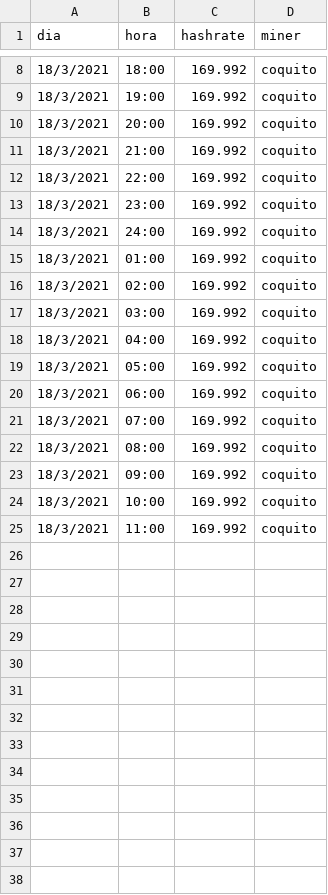
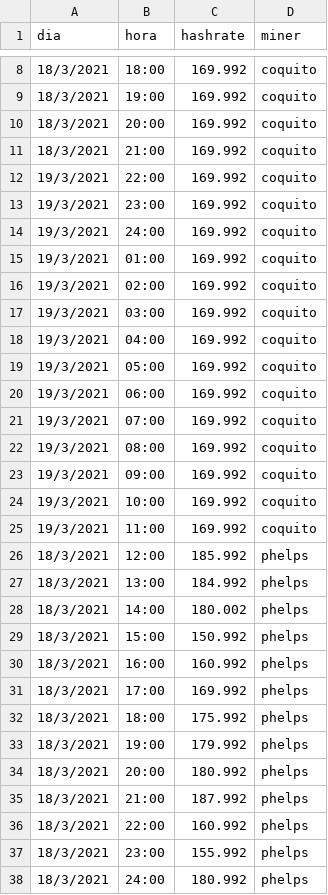
Before and after one commit to jpsoria6/MiningStatus, a CSV file: mining-status/src/csv/mineros.csv, drawn as a sheet; only a part is shown, gaps mark what is left out; the diff covers the shown part only.

Commit message:
filters by date and by miner

```diff
--- a/mining-status/src/csv/mineros.csv
+++ b/mining-status/src/csv/mineros.csv
@@ -11,15 +11,28 @@
 "18/3/2021","21:00",169.992,"coquito"
-"18/3/2021","22:00",169.992,"coquito"
-"18/3/2021","23:00",169.992,"coquito"
-"18/3/2021","24:00",169.992,"coquito"
-"18/3/2021","01:00",169.992,"coquito"
-"18/3/2021","02:00",169.992,"coquito"
-"18/3/2021","03:00",169.992,"coquito"
-"18/3/2021","04:00",169.992,"coquito"
-"18/3/2021","05:00",169.992,"coquito"
-"18/3/2021","06:00",169.992,"coquito"
-"18/3/2021","07:00",169.992,"coquito"
-"18/3/2021","08:00",169.992,"coquito"
-"18/3/2021","09:00",169.992,"coquito"
-"18/3/2021","10:00",169.992,"coquito"
-"18/3/2021","11:00",169.992,"coquito"
+"19/3/2021","22:00",169.992,"coquito"
+"19/3/2021","23:00",169.992,"coquito"
+"19/3/2021","24:00",169.992,"coquito"
+"19/3/2021","01:00",169.992,"coquito"
+"19/3/2021","02:00",169.992,"coquito"
+"19/3/2021","03:00",169.992,"coquito"
+"19/3/2021","04:00",169.992,"coquito"
+"19/3/2021","05:00",169.992,"coquito"
+"19/3/2021","06:00",169.992,"coquito"
+"19/3/2021","07:00",169.992,"coquito"
+"19/3/2021","08:00",169.992,"coquito"
+"19/3/2021","09:00",169.992,"coquito"
+"19/3/2021","10:00",169.992,"coquito"
+"19/3/2021","11:00",169.992,"coquito"
+"18/3/2021","12:00",185.992,"phelps"
+"18/3/2021","13:00",184.992,"phelps"
+"18/3/2021","14:00",180.002,"phelps"
+"18/3/2021","15:00",150.992,"phelps"
+"18/3/2021","16:00",160.992,"phelps"
+"18/3/2021","17:00",169.992,"phelps"
+"18/3/2021","18:00",175.992,"phelps"
+"18/3/2021","19:00",179.992,"phelps"
+"18/3/2021","20:00",180.992,"phelps"
+"18/3/2021","21:00",187.992,"phelps"
+"18/3/2021","22:00",160.992,"phelps"
+"18/3/2021","23:00",155.992,"phelps"
+"18/3/2021","24:00",180.992,"phelps"
```
Also changed, not shown: 11 added rows elsewhere in this file, 5 other files.
